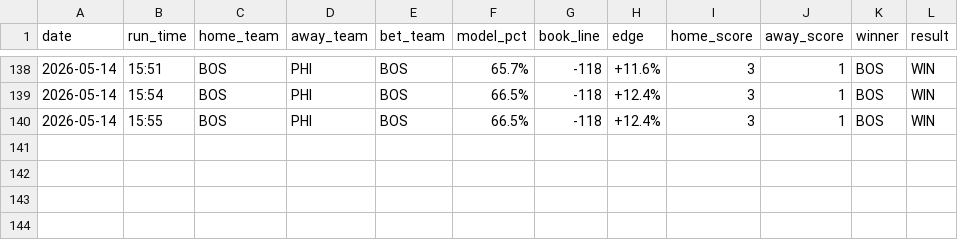
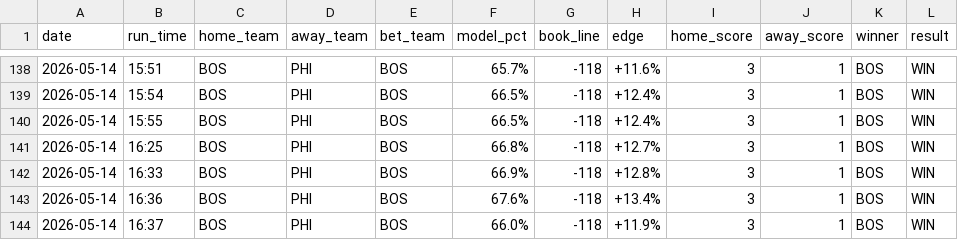
Before and after one commit to PadresFan1/baseball-model, a CSV file: predictions_log.csv, drawn as a sheet; only a part is shown, gaps mark what is left out.

```diff
--- a/predictions_log.csv
+++ b/predictions_log.csv
@@ -140 +140,5 @@ date,run_time,home_team,away_team,bet_team,model_pct,book_line,edge,home_score,a
 2026-05-14,15:55,BOS,PHI,BOS,66.5%,-118,+12.4%,3,1,BOS,WIN
+2026-05-14,16:25,BOS,PHI,BOS,66.8%,-118,+12.7%,3,1,BOS,WIN
+2026-05-14,16:33,BOS,PHI,BOS,66.9%,-118,+12.8%,3,1,BOS,WIN
+2026-05-14,16:36,BOS,PHI,BOS,67.6%,-118,+13.4%,3,1,BOS,WIN
+2026-05-14,16:37,BOS,PHI,BOS,66.0%,-118,+11.9%,3,1,BOS,WIN
```
Also changed, not shown: 2 other files.
